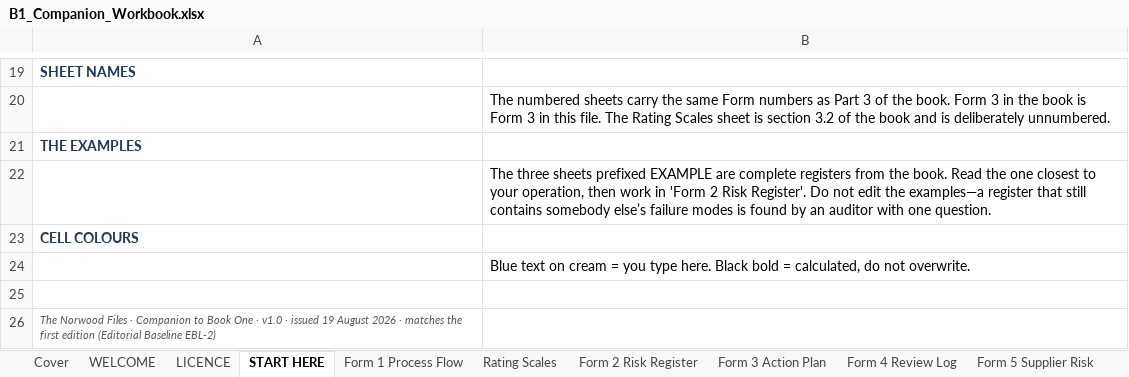
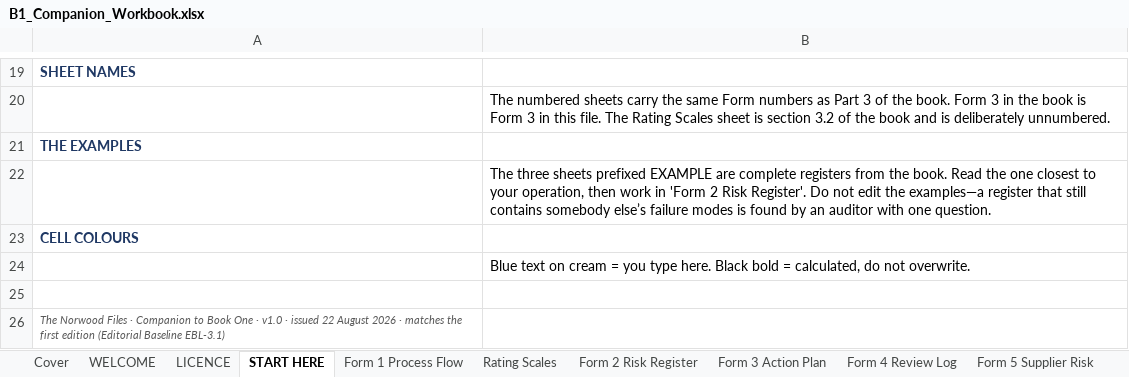
Before and after one commit to thenorwoodfiles/Norwood-Resources, an Excel workbook: Book1/B1_Companion_Workbook.xlsx, sheet START HERE, drawn as a sheet; only a part is shown, gaps mark what is left out; values as stored, in another font and other column widths than the file's, no borders; charts and pictures not drawn; the diff names each change by its address in the sheet, - before the commit and + after, or states it on an @@ line.

```diff
--- a/Book1/B1_Companion_Workbook.xlsx (sheet START HERE)
+++ b/Book1/B1_Companion_Workbook.xlsx (sheet START HERE)
-A26: …· issued 19 August 2026 · matches the first edition (Editorial Baseline EBL-2)
+A26: …· issued 22 August 2026 · matches the first edition (Editorial Baseline EBL-3.1)
```
Also changed, not shown: sheet About, sheet Cover, sheet LICENCE, charts or pictures.
